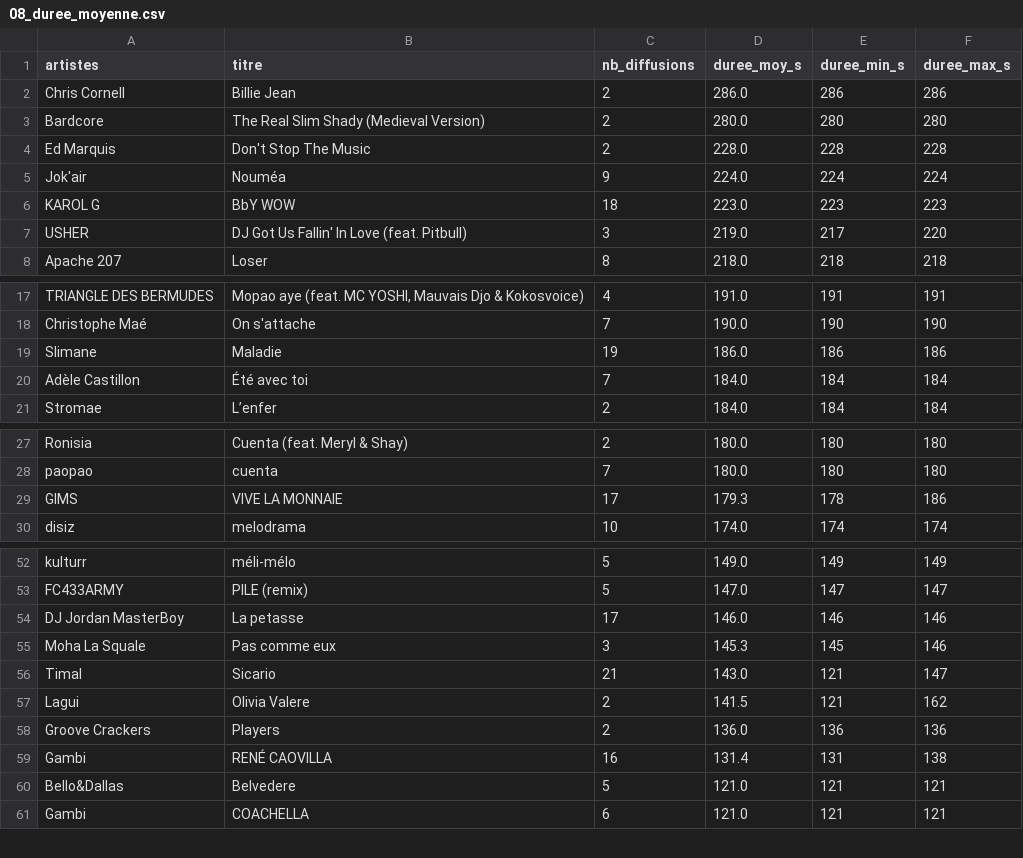
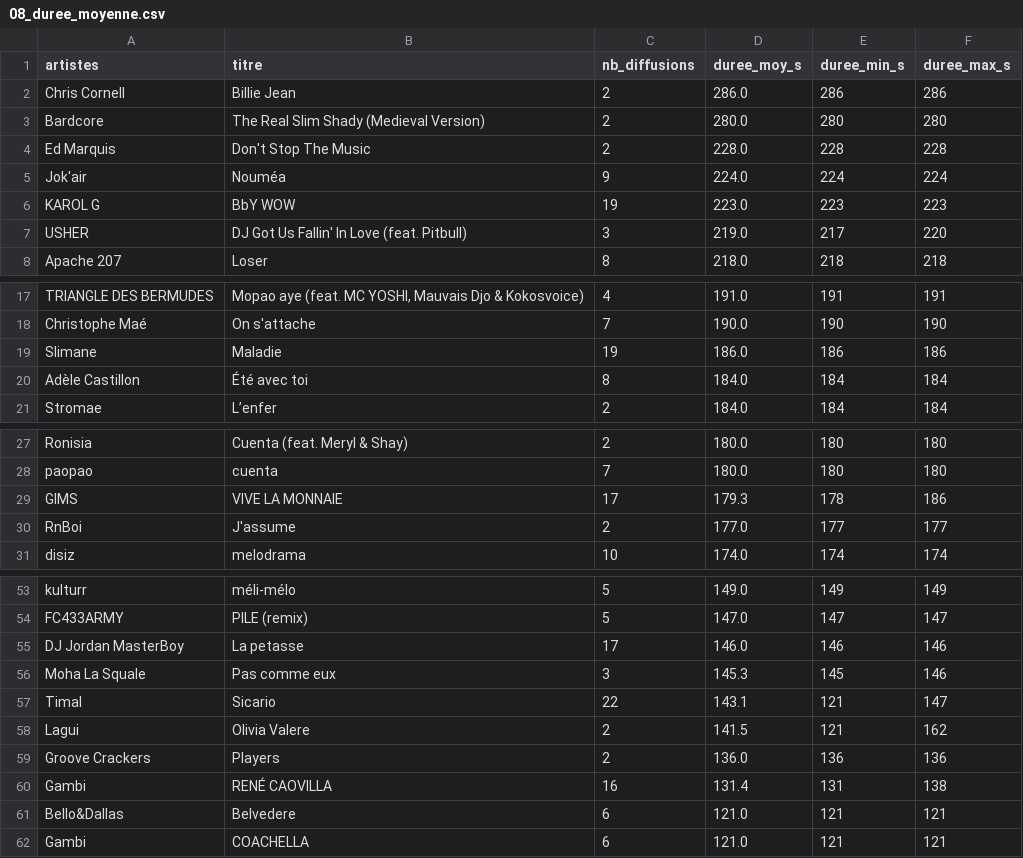
Before and after one commit to gunout/skyrock-monitor, a CSV file: resultats/08_duree_moyenne.csv, drawn as a sheet; only a part is shown, gaps mark what is left out.

```diff
--- a/resultats/08_duree_moyenne.csv
+++ b/resultats/08_duree_moyenne.csv
@@ -5,3 +5,3 @@ Ed Marquis,Don't Stop The Music,2,228.0,228,228
 Jok'air,Nouméa,9,224.0,224,224
-KAROL G,BbY WOW,18,223.0,223,223
+KAROL G,BbY WOW,19,223.0,223,223
 USHER,DJ Got Us Fallin' In Love (feat. Pitbull),3,219.0,217,220
@@ -19,3 +19,3 @@ Christophe Maé,On s'attache,7,190.0,190,190
 Slimane,Maladie,19,186.0,186,186
-Adèle Castillon,Été avec toi,7,184.0,184,184
+Adèle Castillon,Été avec toi,8,184.0,184,184
 Stromae,L’enfer,2,184.0,184,184
@@ -29,2 +29,3 @@ paopao,cuenta,7,180.0,180,180
 GIMS,VIVE LA MONNAIE,17,179.3,178,186
+RnBoi,J'assume,2,177.0,177,177
 disiz,melodrama,10,174.0,174,174
@@ -55,3 +56,3 @@ DJ Jordan MasterBoy,La petasse,17,146.0,146,146
 Moha La Squale,Pas comme eux,3,145.3,145,146
-Timal,Sicario,21,143.0,121,147
+Timal,Sicario,22,143.1,121,147
 Lagui,Olivia Valere,2,141.5,121,162
@@ -59,3 +60,3 @@ Groove Crackers,Players,2,136.0,136,136
 Gambi,RENÉ CAOVILLA,16,131.4,131,138
-Bello&Dallas,Belvedere,5,121.0,121,121
+Bello&Dallas,Belvedere,6,121.0,121,121
 Gambi,COACHELLA,6,121.0,121,121
```
Also changed, not shown: resultats/01_top_artistes.csv, resultats/02_top_titres.csv, 14 other files.
